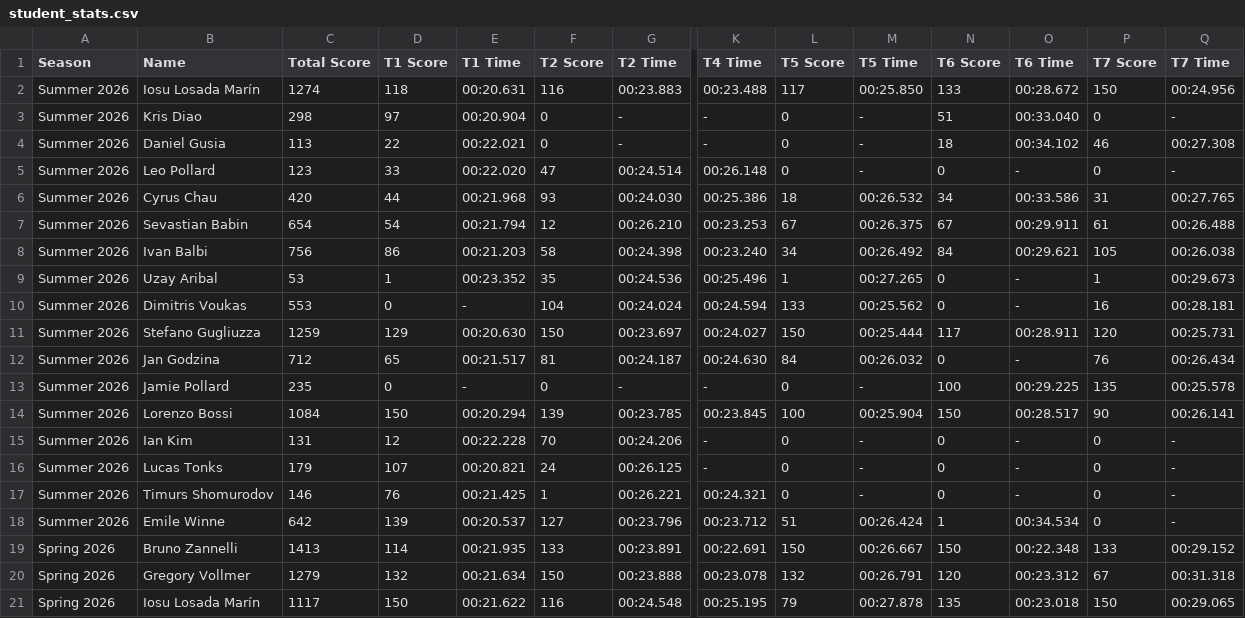
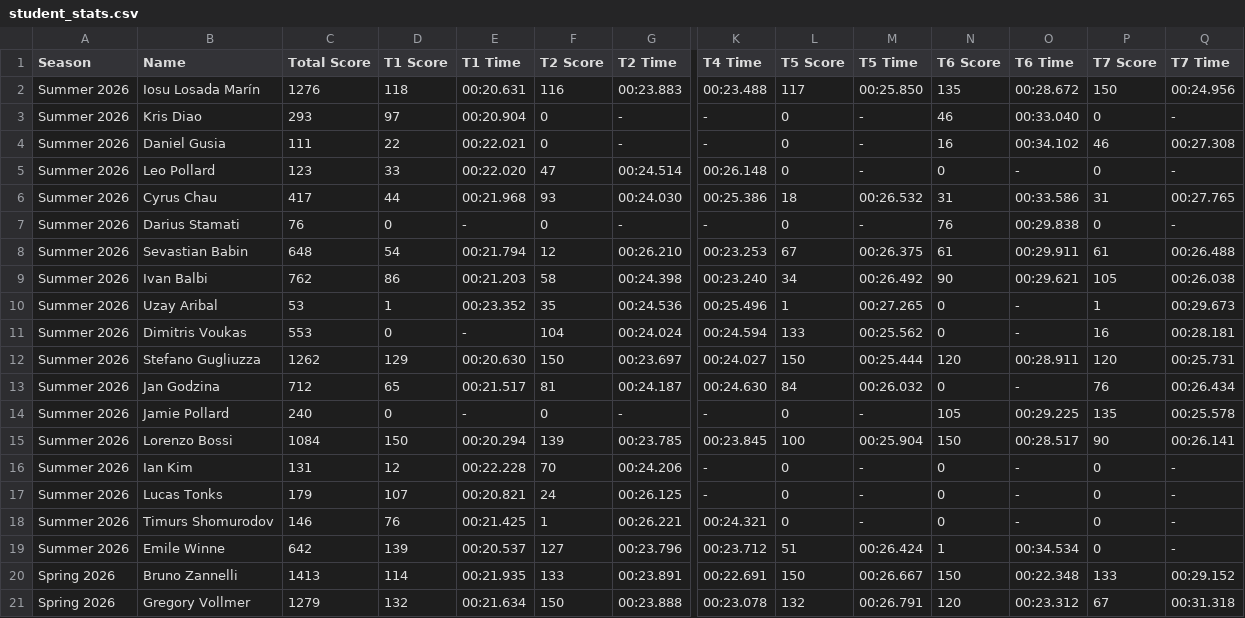
Before and after one commit to MrAtkin/BSN_trackmania_leaderboard, a CSV file: student_stats.csv, drawn as a sheet; only a part is shown, gaps mark what is left out; the shorter side is filled out with more unchanged rows; addresses are those after the commit; rows hold the shown columns only; the diff names each change by its address in the sheet, - before the commit and + after, or states it on an @@ line.

```diff
--- a/student_stats.csv
+++ b/student_stats.csv
-C2 (Total Score): 1274
+C2 (Total Score): 1276
-N2 (T6 Score): 133
+N2 (T6 Score): 135
-C3 (Total Score): 298
+C3 (Total Score): 293
-N3 (T6 Score): 51
+N3 (T6 Score): 46
-C4 (Total Score): 113
+C4 (Total Score): 111
-N4 (T6 Score): 18
+N4 (T6 Score): 16
-C6 (Total Score): 420
+C6 (Total Score): 417
-N6 (T6 Score): 34
+N6 (T6 Score): 31
+row 7: Summer 2026 | Darius Stamati | 76 | 0 | - | 0 | - | - | 0 | - | 76 | 00:29.838 | 0 | -
-C8 (Total Score): 654
+C8 (Total Score): 648
-N8 (T6 Score): 67
+N8 (T6 Score): 61
-C9 (Total Score): 756
+C9 (Total Score): 762
-N9 (T6 Score): 84
+N9 (T6 Score): 90
-C12 (Total Score): 1259
+C12 (Total Score): 1262
-N12 (T6 Score): 117
+N12 (T6 Score): 120
-C14 (Total Score): 235
+C14 (Total Score): 240
-N14 (T6 Score): 100
+N14 (T6 Score): 105
```
Also changed, not shown: 1 other file.
